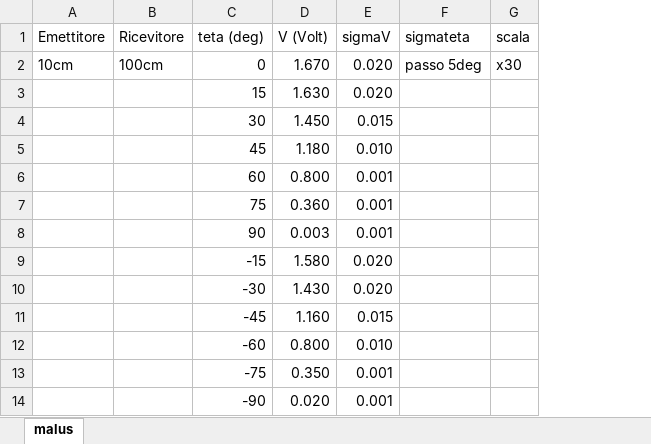
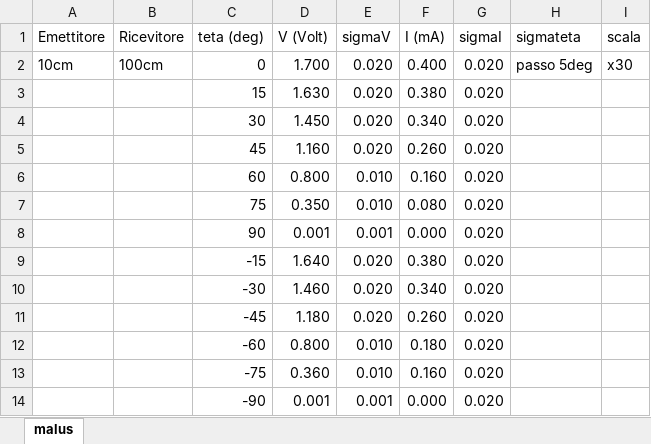
Before and after one commit to CarminatiGiovanni/LaboratorioFisica2, an Excel workbook: 20240509micoonde/dati_microonde.xlsx, sheet malus, drawn as a sheet; values as stored, in another font and other column widths than the file's, no borders; the diff names each change by its address in the sheet, - before the commit and + after, or states it on an @@ line.

Commit message:
malus ok

```diff
--- a/20240509micoonde/dati_microonde.xlsx (sheet malus)
+++ b/20240509micoonde/dati_microonde.xlsx (sheet malus)
+column F (I (mA)), rows 2-14: 0.400 | 0.380 | 0.340 | 0.260 | 0.160 | 0.080 | 0.000 | 0.380 | 0.340 | 0.260 | 0.180 | 0.160 | 0.000
+column G (sigmaI), rows 2-14: all 0.020
-D2 (V (Volt)): 1.670
+D2 (V (Volt)): 1.700
-E4 (sigmaV): 0.015
+E4 (sigmaV): 0.020
-D5 (V (Volt)): 1.180
+D5 (V (Volt)): 1.160
-E5 (sigmaV): 0.010
+E5 (sigmaV): 0.020
-E6:E7 (sigmaV): 0.001
+E6:E7 (sigmaV): 0.010
-D7 (V (Volt)): 0.360
+D7 (V (Volt)): 0.350
-D8 (V (Volt)): 0.003
+D8 (V (Volt)): 0.001
-D9 (V (Volt)): 1.580
+D9 (V (Volt)): 1.640
-D10 (V (Volt)): 1.430
+D10 (V (Volt)): 1.460
-D11 (V (Volt)): 1.160
+D11 (V (Volt)): 1.180
-E11 (sigmaV): 0.015
+E11 (sigmaV): 0.020
-D13 (V (Volt)): 0.350
+D13 (V (Volt)): 0.360
-E13 (sigmaV): 0.001
+E13 (sigmaV): 0.010
-D14 (V (Volt)): 0.020
+D14 (V (Volt)): 0.001
```
Also changed, not shown: 2 other files.
